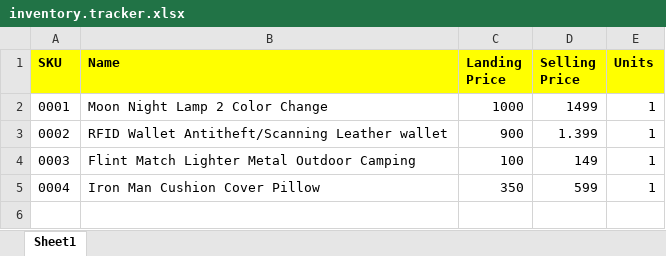
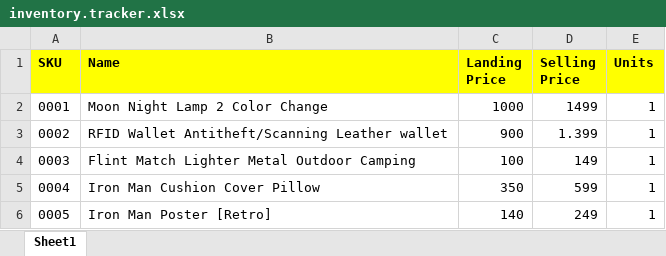
Before and after one commit to urbanskiporg/operations, an Excel workbook: Inventory/inventory.tracker.xlsx, sheet Sheet1, drawn as a sheet; values as stored, in another font and other column widths than the file's, no borders; the diff names each change by its address in the sheet, - before the commit and + after, or states it on an @@ line.

Commit message:
Iron Man poster [Retro] saleprice 249

```diff
--- a/Inventory/inventory.tracker.xlsx (sheet Sheet1)
+++ b/Inventory/inventory.tracker.xlsx (sheet Sheet1)
+row 6: 0005 | Iron Man Poster [Retro] | 140 | 249 | 1
```
